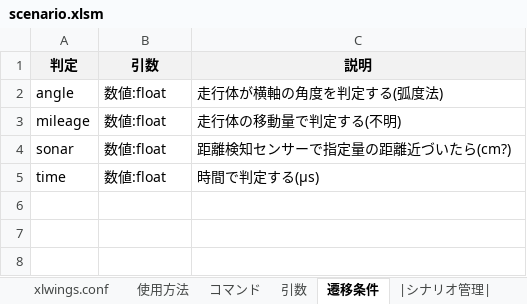
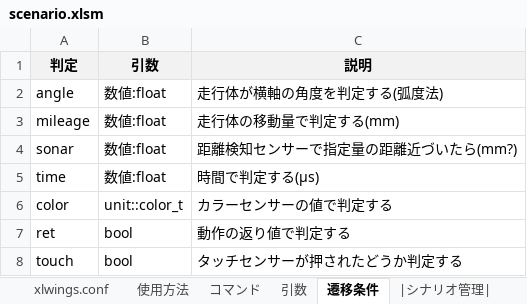
Before and after one commit to Black2856/etrobo2023, an Excel workbook: util/scenario/scenario.xlsm, sheet 遷移条件, drawn as a sheet; values as stored, in another font and other column widths than the file's, no borders; the diff names each change by its address in the sheet, - before the commit and + after, or states it on an @@ line.

```diff
--- a/util/scenario/scenario.xlsm (sheet 遷移条件)
+++ b/util/scenario/scenario.xlsm (sheet 遷移条件)
-C3 (説明): 走行体の移動量で判定する(不明)
+C3 (説明): 走行体の移動量で判定する(mm)
-C4 (説明): 距離検知センサーで指定量の距離近づいたら(cm?)
+C4 (説明): 距離検知センサーで指定量の距離近づいたら(mm?)
+row 6: color | unit::color_t | カラーセンサーの値で判定する
+row 7: ret | bool | 動作の返り値で判定する
+row 8: touch | bool | タッチセンサーが押されたどうか判定する
```
Also changed, not shown: sheet xlwings.conf, 9 other files.
